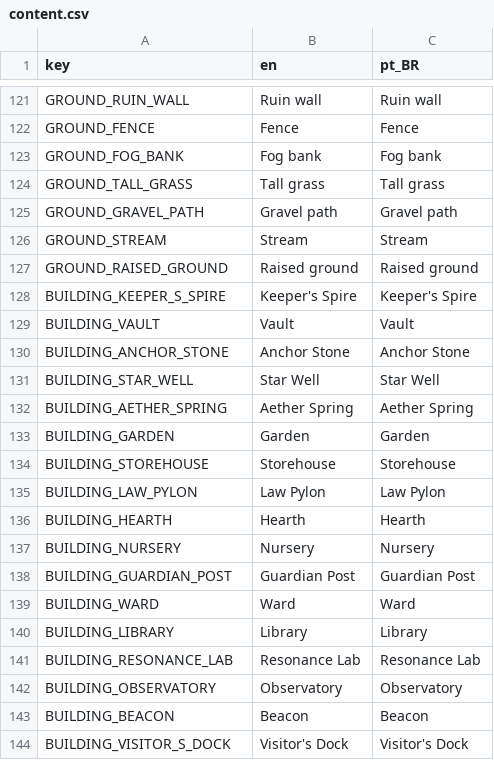
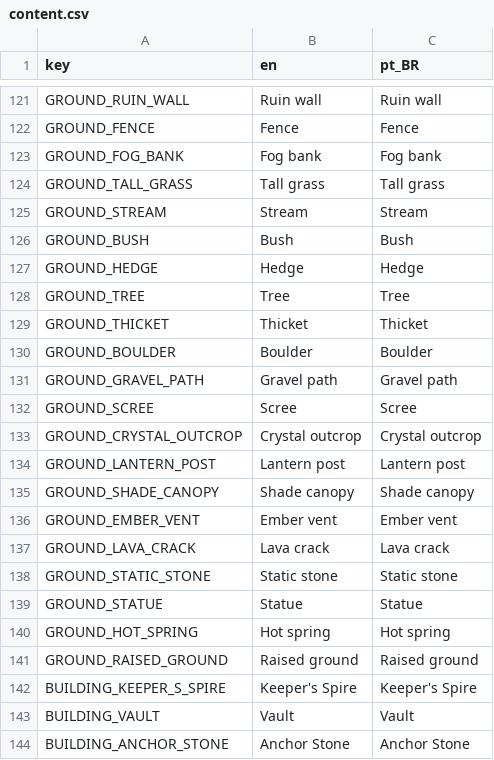
Before and after one commit to Fbba7/Ruleborn, a CSV file: client/i18n/content.csv, drawn as a sheet; only a part is shown, gaps mark what is left out; the shorter side is filled out with more unchanged rows.

```diff
--- a/client/i18n/content.csv
+++ b/client/i18n/content.csv
@@ -124,4 +124,18 @@ GROUND_FOG_BANK,Fog bank,Fog bank
 GROUND_TALL_GRASS,Tall grass,Tall grass
+GROUND_STREAM,Stream,Stream
+GROUND_BUSH,Bush,Bush
+GROUND_HEDGE,Hedge,Hedge
+GROUND_TREE,Tree,Tree
+GROUND_THICKET,Thicket,Thicket
+GROUND_BOULDER,Boulder,Boulder
 GROUND_GRAVEL_PATH,Gravel path,Gravel path
-GROUND_STREAM,Stream,Stream
+GROUND_SCREE,Scree,Scree
+GROUND_CRYSTAL_OUTCROP,Crystal outcrop,Crystal outcrop
+GROUND_LANTERN_POST,Lantern post,Lantern post
+GROUND_SHADE_CANOPY,Shade canopy,Shade canopy
+GROUND_EMBER_VENT,Ember vent,Ember vent
+GROUND_LAVA_CRACK,Lava crack,Lava crack
+GROUND_STATIC_STONE,Static stone,Static stone
+GROUND_STATUE,Statue,Statue
+GROUND_HOT_SPRING,Hot spring,Hot spring
 GROUND_RAISED_GROUND,Raised ground,Raised ground
```
Also changed, not shown: 24 other files.
